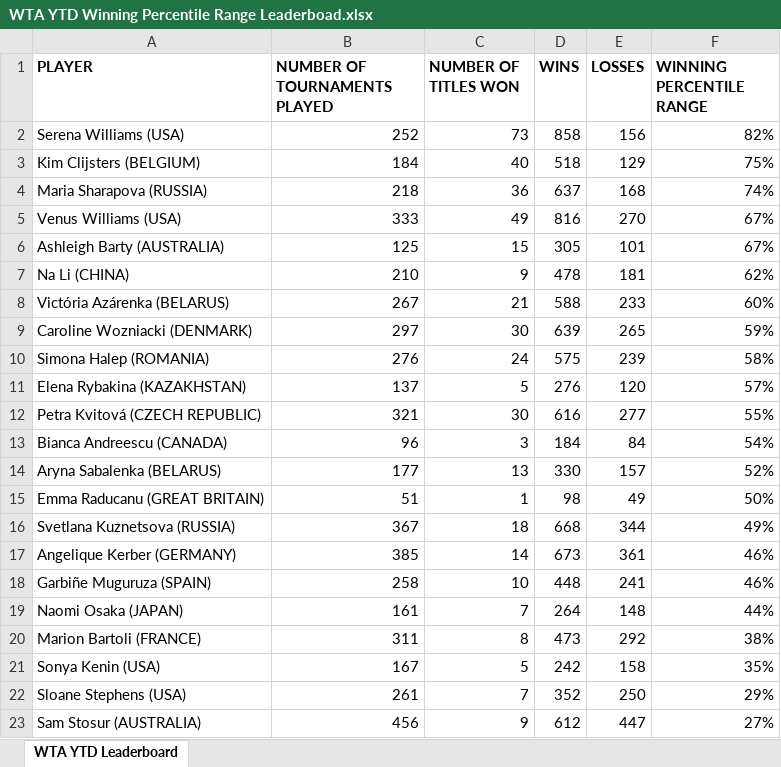
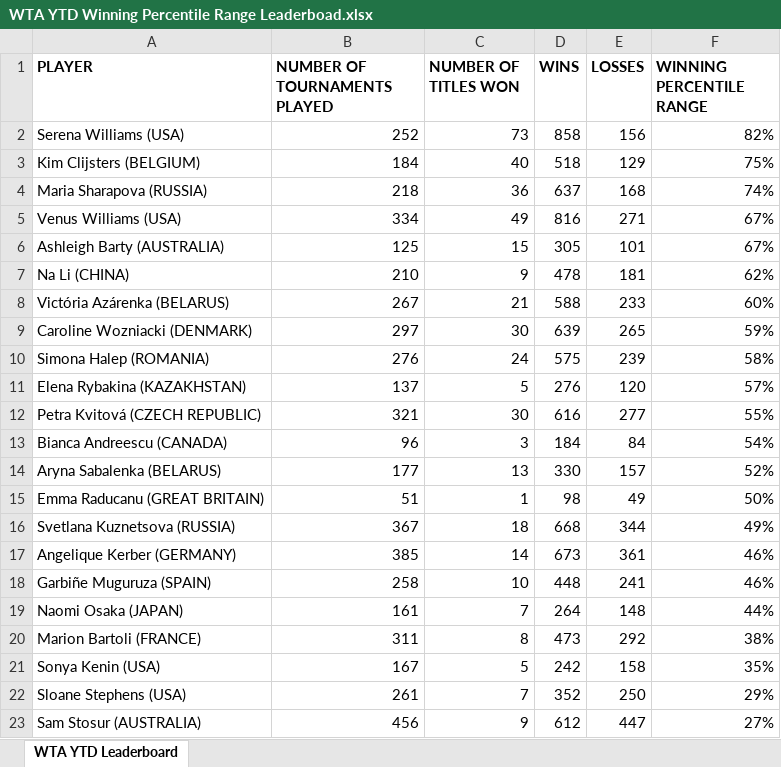
Before and after one commit to soumyavajjhala/soumyavajjhala.github.io, an Excel workbook: Tennis/WTA Tour/WTA YTD Winning Percentile Range Leaderboad.xlsx, sheet WTA YTD Leaderboard, drawn as a sheet; values as stored, in another font and other column widths than the file's, no borders; conditional formats not drawn; the diff names each change by its address in the sheet, - before the commit and + after, or states it on an @@ line.

```diff
--- a/Tennis/WTA Tour/WTA YTD Winning Percentile Range Leaderboad.xlsx (sheet WTA YTD Leaderboard)
+++ b/Tennis/WTA Tour/WTA YTD Winning Percentile Range Leaderboad.xlsx (sheet WTA YTD Leaderboard)
-B5 (NUMBER OF TOURNAMENTS PLAYED): 333
+B5 (NUMBER OF TOURNAMENTS PLAYED): 334
-E5 (LOSSES): 270
+E5 (LOSSES): 271
```
Also changed, not shown: Tennis/WTA Tour/Venus Williams.xlsx.
